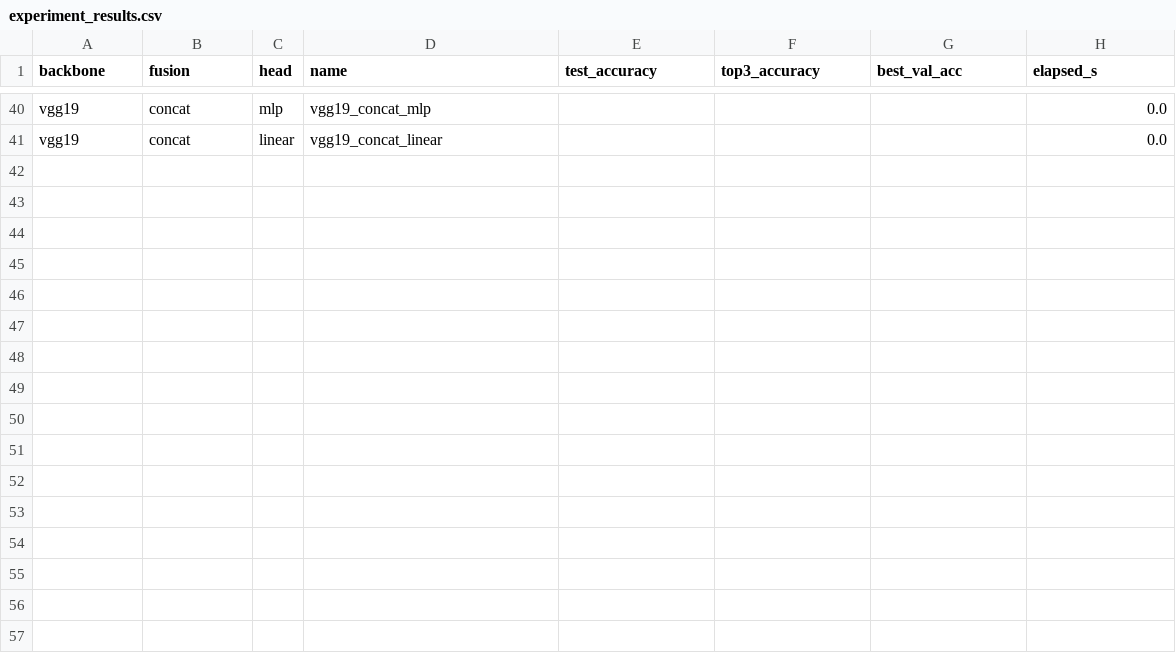
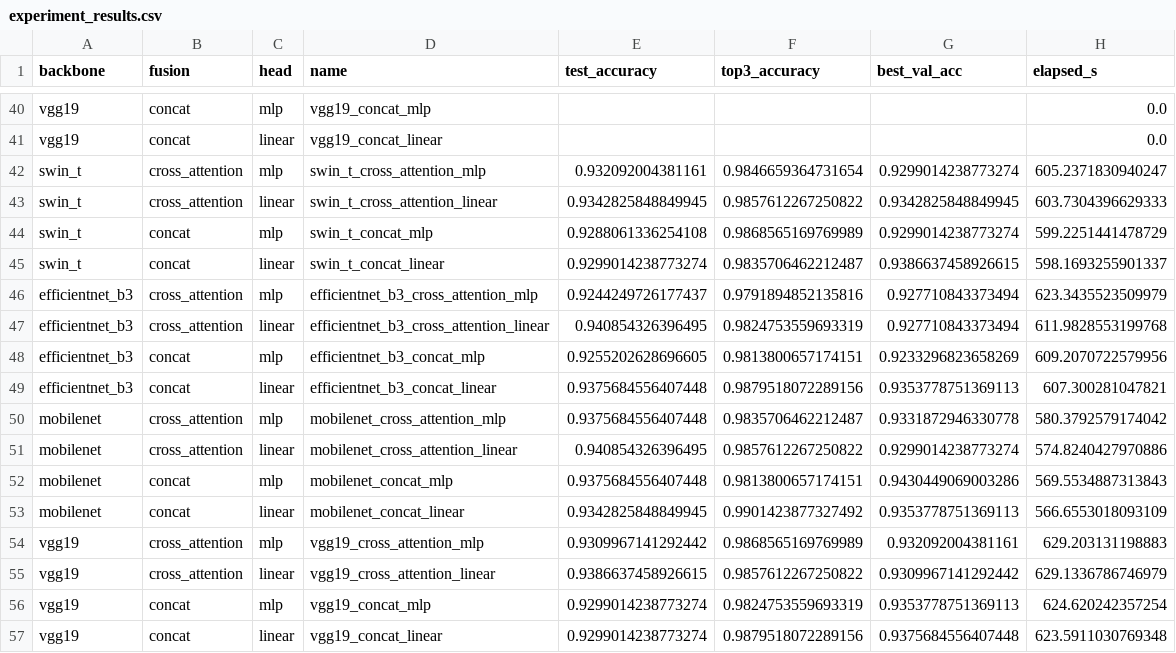
Before and after one commit to medha156/DOVE, a CSV file: results/tables/experiment_results.csv, drawn as a sheet; only a part is shown, gaps mark what is left out.

Commit message:
results: auto-upload at 20260604T014310Z

```diff
--- a/results/tables/experiment_results.csv
+++ b/results/tables/experiment_results.csv
@@ -41 +41,17 @@ vgg19,concat,mlp,vgg19_concat_mlp,,,,0.0
 vgg19,concat,linear,vgg19_concat_linear,,,,0.0
+swin_t,cross_attention,mlp,swin_t_cross_attention_mlp,0.932092004381161,0.9846659364731654,0.9299014238773274,605.2371830940247
+swin_t,cross_attention,linear,swin_t_cross_attention_linear,0.9342825848849945,0.9857612267250822,0.9342825848849945,603.7304396629333
+swin_t,concat,mlp,swin_t_concat_mlp,0.9288061336254108,0.9868565169769989,0.9299014238773274,599.2251441478729
+swin_t,concat,linear,swin_t_concat_linear,0.9299014238773274,0.9835706462212487,0.9386637458926615,598.1693255901337
+efficientnet_b3,cross_attention,mlp,efficientnet_b3_cross_attention_mlp,0.9244249726177437,0.9791894852135816,0.927710843373494,623.3435523509979
+efficientnet_b3,cross_attention,linear,efficientnet_b3_cross_attention_linear,0.940854326396495,0.9824753559693319,0.927710843373494,611.9828553199768
+efficientnet_b3,concat,mlp,efficientnet_b3_concat_mlp,0.9255202628696605,0.9813800657174151,0.9233296823658269,609.2070722579956
+efficientnet_b3,concat,linear,efficientnet_b3_concat_linear,0.9375684556407448,0.9879518072289156,0.9353778751369113,607.300281047821
+mobilenet,cross_attention,mlp,mobilenet_cross_attention_mlp,0.9375684556407448,0.9835706462212487,0.9331872946330778,580.3792579174042
+mobilenet,cross_attention,linear,mobilenet_cross_attention_linear,0.940854326396495,0.9857612267250822,0.9299014238773274,574.8240427970886
+mobilenet,concat,mlp,mobilenet_concat_mlp,0.9375684556407448,0.9813800657174151,0.9430449069003286,569.5534887313843
+mobilenet,concat,linear,mobilenet_concat_linear,0.9342825848849945,0.9901423877327492,0.9353778751369113,566.6553018093109
+vgg19,cross_attention,mlp,vgg19_cross_attention_mlp,0.9309967141292442,0.9868565169769989,0.932092004381161,629.203131198883
+vgg19,cross_attention,linear,vgg19_cross_attention_linear,0.9386637458926615,0.9857612267250822,0.9309967141292442,629.1336786746979
+vgg19,concat,mlp,vgg19_concat_mlp,0.9299014238773274,0.9824753559693319,0.9353778751369113,624.620242357254
+vgg19,concat,linear,vgg19_concat_linear,0.9299014238773274,0.9879518072289156,0.9375684556407448,623.5911030769348
```
Also changed, not shown: 33 other files.
